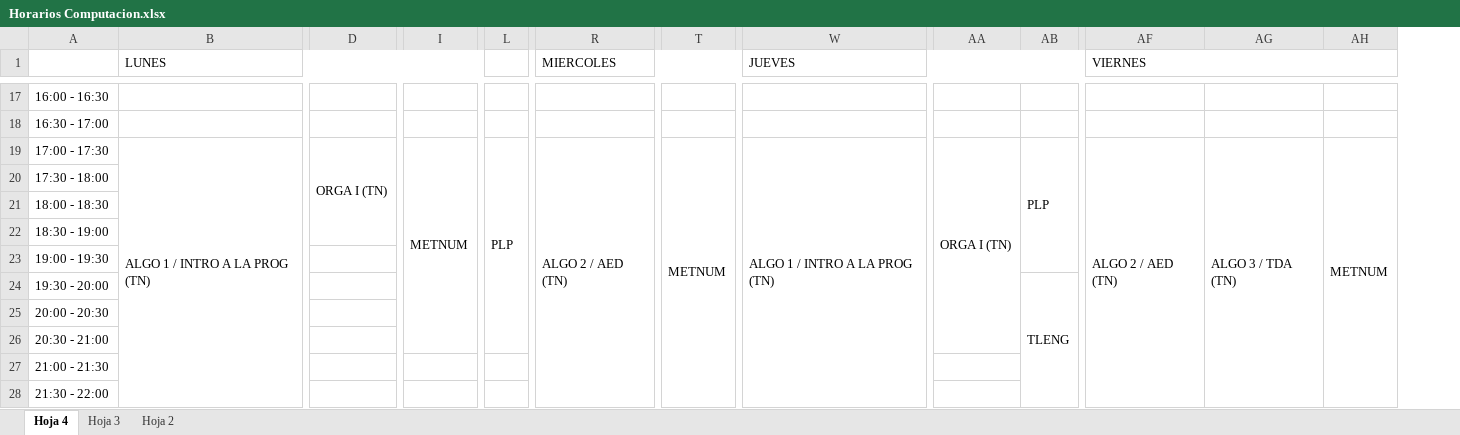
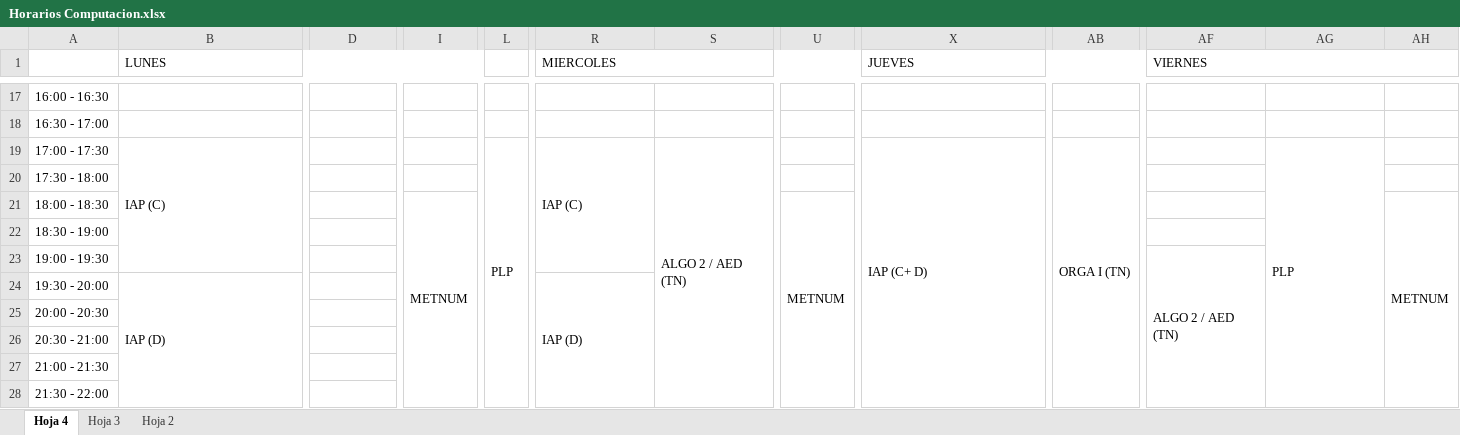
Before and after one commit to mdds-ds/horarios_cursada_nuevo_plan, an Excel workbook: Horarios Computacion.xlsx, sheet Hoja 4, drawn as a sheet; only a part is shown, gaps mark what is left out; values as stored, in another font and other column widths than the file's, no cell formats; charts and pictures not drawn; removed rows and columns are numbered as before the commit, all else as after; the diff covers the shown part only; the diff names each change by its address in the sheet, - before the commit and + after, or states it on an @@ line.

```diff
--- a/Horarios Computacion.xlsx (sheet Hoja 4)
+++ b/Horarios Computacion.xlsx (sheet Hoja 4)
+column S, row 19: ALGO 2 / AED (TN)
-column AB, rows 19-24: PLP |  |  |  |  | TLENG
-B19 (LUNES): ALGO 1 / INTRO A LA PROG (TN)
+B19 (LUNES): IAP (C)
-B19:B28 merged
+B19:B23 merged
-D19: ORGA I (TN)
+D19: (empty)
-D19:D22 merged
-I19: METNUM
+I19: (empty)
-I19:I26 merged
-L19:L26 merged
+L19:L28 merged
-R19 (MIERCOLES): ALGO 2 / AED (TN)
+R19 (MIERCOLES): IAP (C)
-R19:R28 merged
+R19:R23 merged
-U19: METNUM
+U19: (empty)
-T19:T28 merged
-X19 (JUEVES): ALGO 1 / INTRO A LA PROG (TN)
+X19 (JUEVES): IAP (C+ D)
-AA19:AA26 merged
+AB19:AB28 merged
-AF19 (VIERNES): ALGO 2 / AED (TN)
+AF19 (VIERNES): (empty)
-AF19:AF28 merged
-AG19: ALGO 3 / TDA (TN)
+AG19: PLP
-AH19: METNUM
+AH19: (empty)
-AH19:AH28 merged
-I21: (empty)
+I21: METNUM
+I21:I28 merged
-U21: (empty)
+U21: METNUM
+U21:U28 merged
-AH21: (empty)
+AH21: METNUM
+AH21:AH28 merged
-AF23 (VIERNES): (empty)
+AF23 (VIERNES): ALGO 2 / AED (TN)
+AF23:AF28 merged
-B24 (LUNES): (empty)
+B24 (LUNES): IAP (D)
+B24:B28 merged
-R24 (MIERCOLES): (empty)
+R24 (MIERCOLES): IAP (D)
+R24:R28 merged
```
Also changed, not shown: 14 edited cells and merged cells elsewhere in this sheet, cell formats, Horarios Datos.xlsx, 2 other files.
